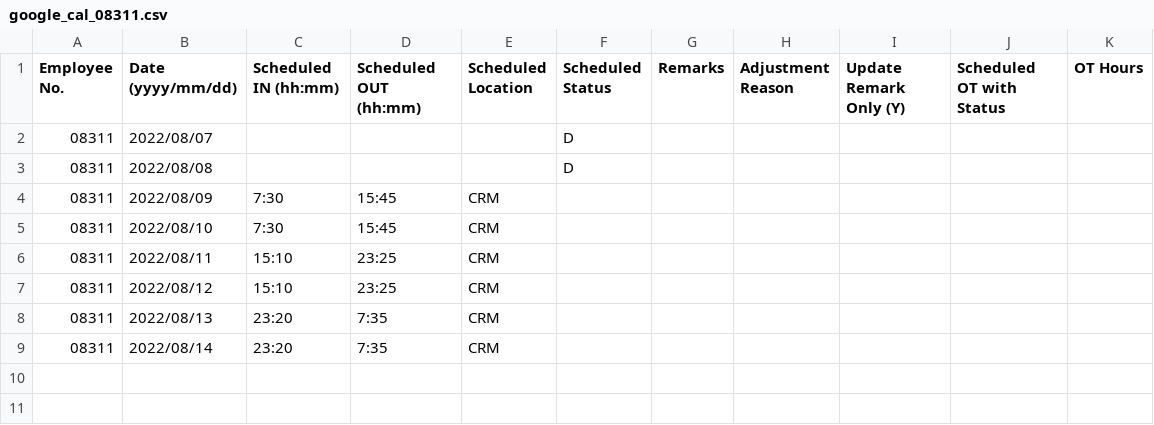
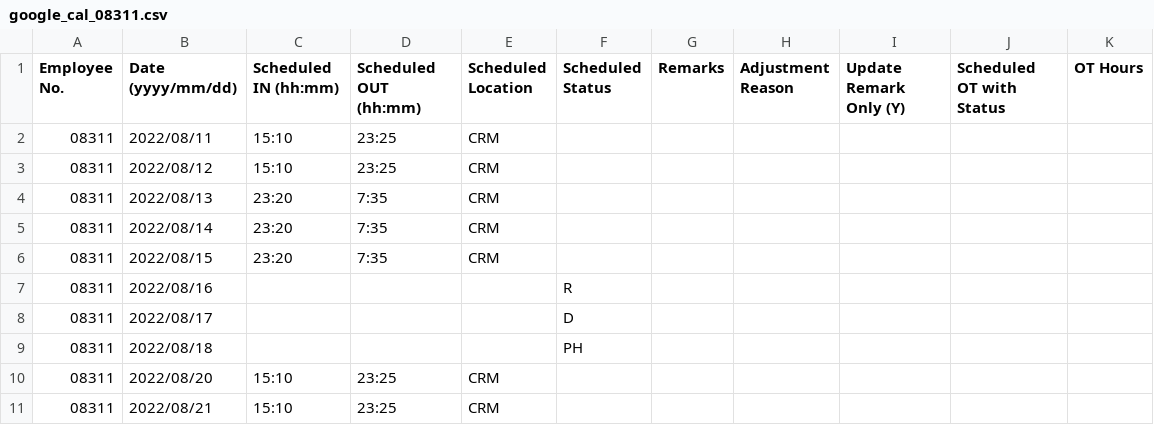
Before and after one commit to harrylwc/roster, a CSV file: google_cal_08311.csv, drawn as a sheet.

Commit message:
Update google_cal_08311.csv

```diff
--- a/google_cal_08311.csv
+++ b/google_cal_08311.csv
@@ -1,6 +1,2 @@
 Employee No.,Date (yyyy/mm/dd),Scheduled IN (hh:mm),Scheduled OUT (hh:mm),Scheduled Location,Scheduled Status,Remarks,Adjustment Reason,Update Remark Only (Y),Scheduled OT with Status,OT Hours
-08311,2022/08/07,,,,D,,,,,
-08311,2022/08/08,,,,D,,,,,
-08311,2022/08/09,7:30,15:45,CRM,,,,,,
-08311,2022/08/10,7:30,15:45,CRM,,,,,,
 08311,2022/08/11,15:10,23:25,CRM,,,,,,
@@ -9 +5,7 @@ Employee No.,Date (yyyy/mm/dd),Scheduled IN (hh:mm),Scheduled OUT (hh:mm),Schedu
 08311,2022/08/14,23:20,7:35,CRM,,,,,,
+08311,2022/08/15,23:20,7:35,CRM,,,,,,
+08311,2022/08/16,,,,R,,,,,
+08311,2022/08/17,,,,D,,,,,
+08311,2022/08/18,,,,PH,,,,,
+08311,2022/08/20,15:10,23:25,CRM,,,,,,
+08311,2022/08/21,15:10,23:25,CRM,,,,,,
```
